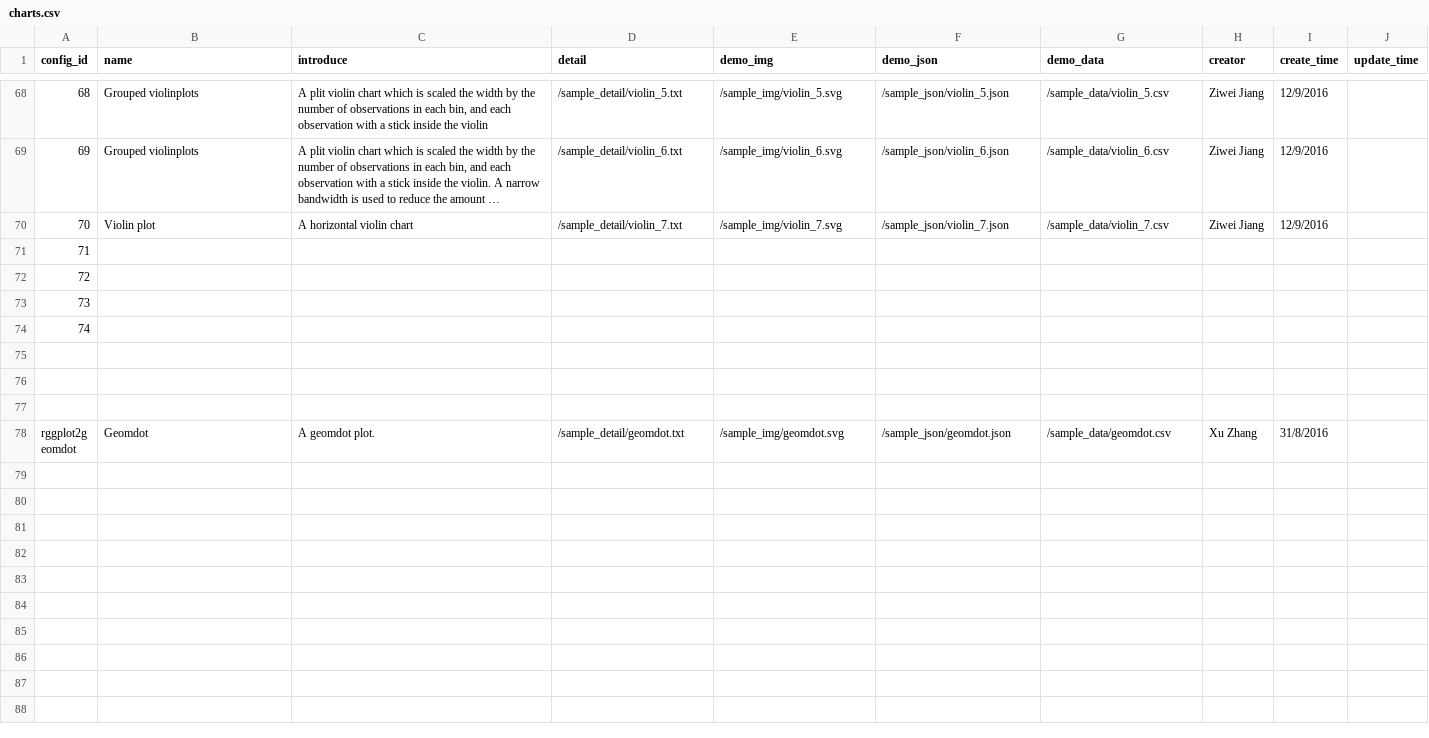
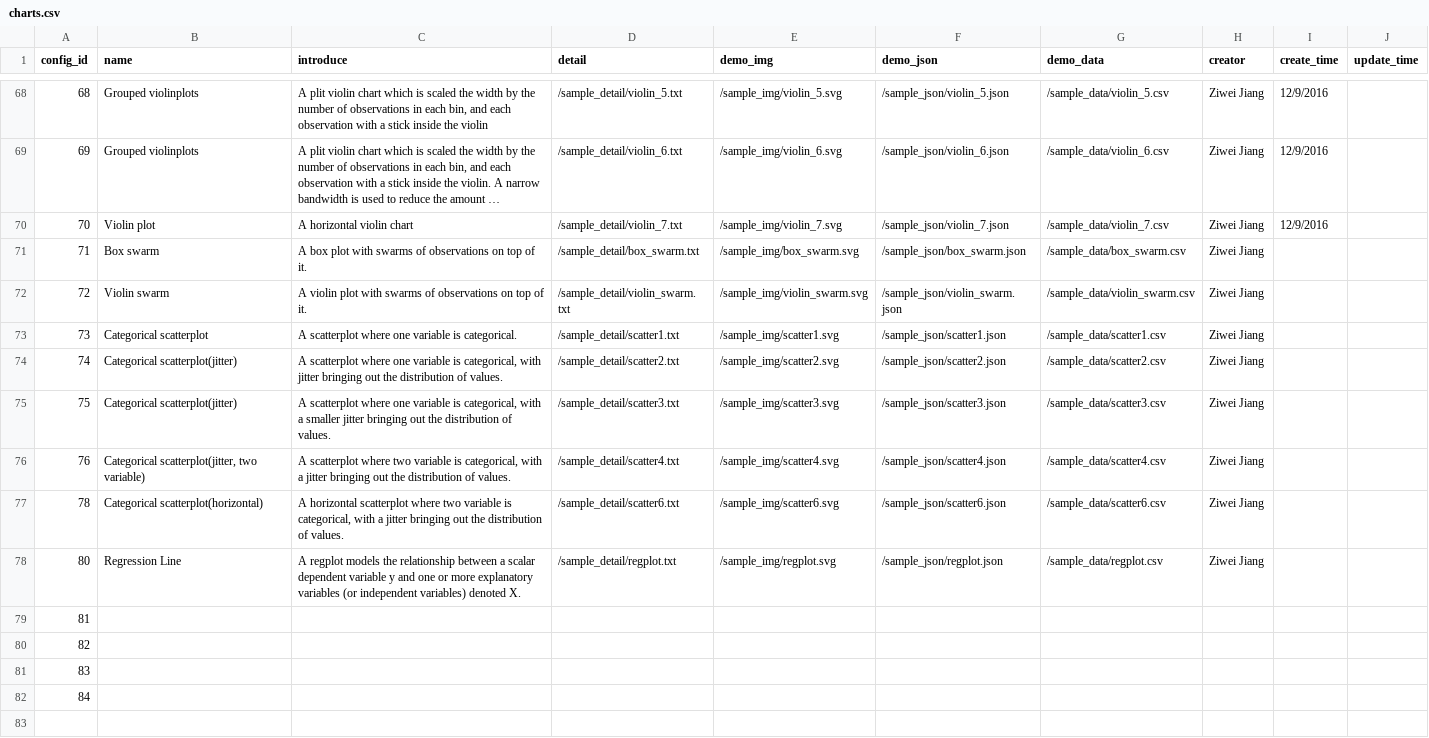
Before and after one commit to SnakeShawn/biov, a CSV file: charts.csv, drawn as a sheet; only a part is shown, gaps mark what is left out; the shorter side is filled out with more unchanged rows; long unchanged cells end in …; addresses are those after the commit; the diff names each change by its address in the sheet, - before the commit and + after, or states it on an @@ line.

Commit message:
[+] A box swarm. A violin swarm. 5* scatter plot. A regplot. (In seaborn package)

```diff
--- a/charts.csv
+++ b/charts.csv
+row 71: 71 | Box swarm | A box plot with swarms of observations on top of it. | /sample_detail/box_swarm.txt | /sample_img/box_swarm.svg | /sample_json/box_swarm.json | /sample_data/box_swarm.csv | Ziwei Jiang
+row 72: 72 | Violin swarm | A violin plot with swarms of observations on top of it. | /sample_detail/violin_swarm.txt | /sample_img/violin_swarm.svg | /sample_json/violin_swarm.json | /sample_data/violin_swarm.csv | Ziwei Jiang
+row 73: 73 | Categorical scatterplot | A scatterplot where one variable is categorical. | /sample_detail/scatter1.txt | /sample_img/scatter1.svg | /sample_json/scatter1.json | /sample_data/scatter1.csv | Ziwei Jiang
+row 74: 74 | Categorical scatterplot(jitter) | A scatterplot where one variable is categorical, with jitter bringing out the distribution of values. | /sample_detail/scatter2.txt | /sample_img/scatter2.svg | /sample_json/scatter2.json | /sample_data/scatter2.csv | Ziwei Jiang
+row 75: 75 | Categorical scatterplot(jitter) | A scatterplot where one variable is categorical, with a smaller jitter bringing out the distribution of values. | /sample_detail/scatter3.txt | /sample_img/scatter3.svg | /sample_json/scatter3.json | /sample_data/scatter3.csv | Ziwei Jiang
+row 76: 76 | Categorical scatterplot(jitter, two variable) | A scatterplot where two variable is categorical, with a jitter bringing out the distribution of values. | /sample_detail/scatter4.txt | /sample_img/scatter4.svg | /sample_json/scatter4.json | /sample_data/scatter4.csv | Ziwei Jiang
+row 77: 78 | Categorical scatterplot(horizontal) | A horizontal scatterplot where two variable is categorical, with a jitter bringing out the distribution of values. | /sample_detail/scatter6.txt | /sample_img/scatter6.svg | /sample_json/scatter6.json | /sample_data/scatter6.csv | Ziwei Jiang
+row 78: 80 | Regression Line | A regplot models the relationship between a scalar dependent variable y and one or more explanatory variables (or independent variables) denoted X. | /sample_detail/regplot.txt | /sample_img/regplot.svg | /sample_json/regplot.json | /sample_data/regplot.csv | Ziwei Jiang
+row 79: 81
+row 80: 82
@@ column A (config_id) renumbered between rows 81 and 84 @@
```
Also changed, not shown: config/charts.csv, 33 other files.
